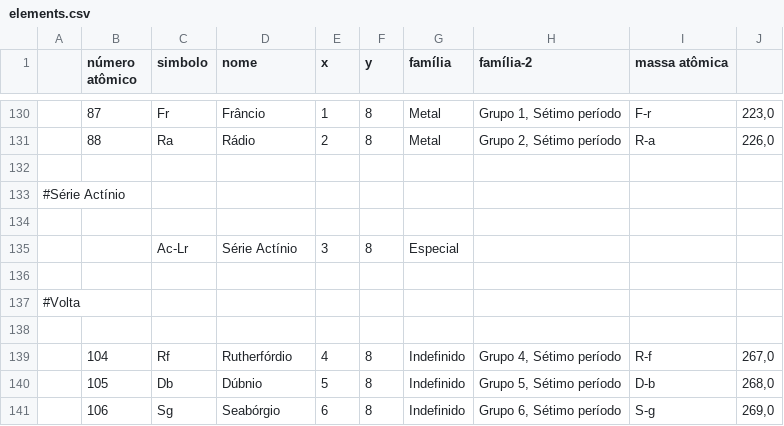
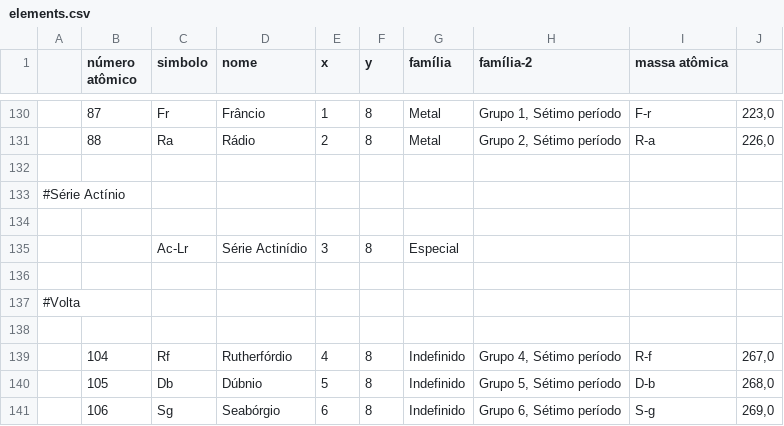
Before and after one commit to Caeci-Alchimia/caeci-web, a CSV file: data/elements.csv, drawn as a sheet; only a part is shown, gaps mark what is left out.

Commit message:
Série actinídio

```diff
--- a/data/elements.csv
+++ b/data/elements.csv
@@ -134,3 +134,3 @@
 
-;   ;Ac-Lr;Série Actínio;3  ;8;Especial;
+;   ;Ac-Lr;Série Actinídio;3  ;8;Especial;
 
```
